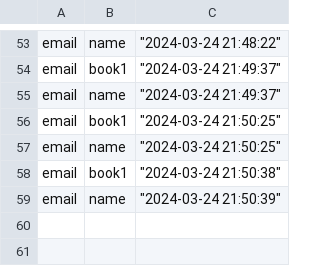
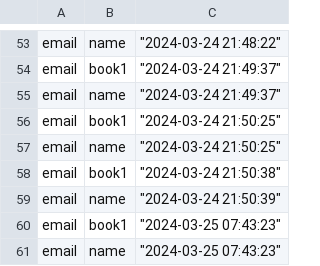
Before and after one commit to vincentrann/EECS-3111-project, a CSV file: EECS3311_project/src/data/UserItems.csv, drawn as a sheet; only a part is shown, gaps mark what is left out; the diff names each change by its address in the sheet, - before the commit and + after, or states it on an @@ line.

```diff
--- a/EECS3311_project/src/data/UserItems.csv
+++ b/EECS3311_project/src/data/UserItems.csv
+row 60: email | book1 | "2024-03-25 07:43:23"
+row 61: email | name | "2024-03-25 07:43:23"
```
Also changed, not shown: EECS3311_project/src/data/BookRequests.csv, EECS3311_project/src/data/Clients.csv, 4 other files.
